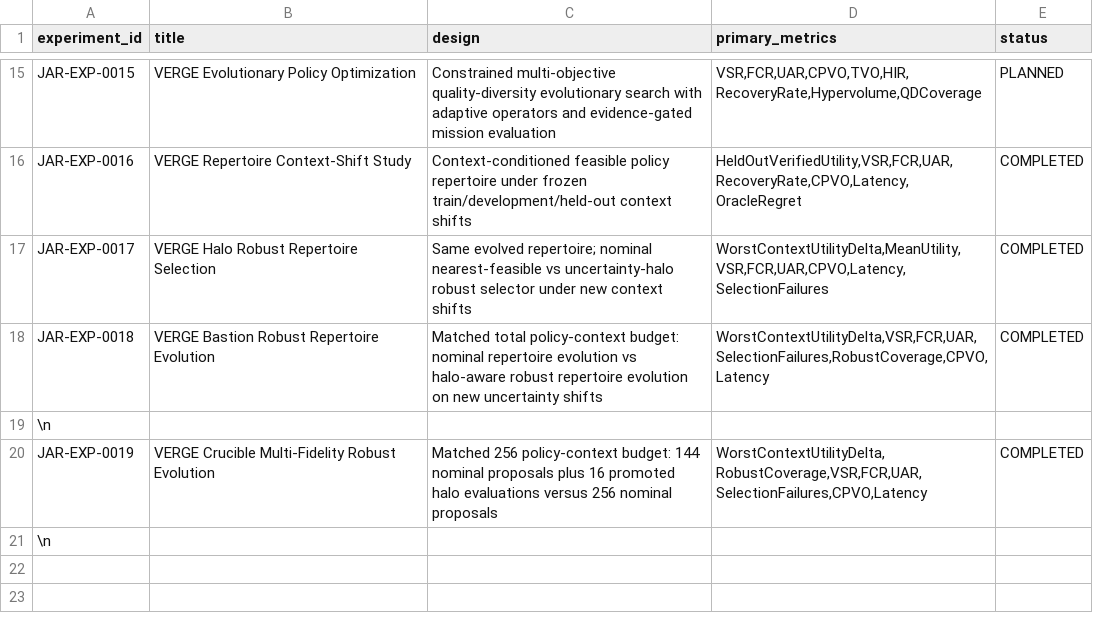
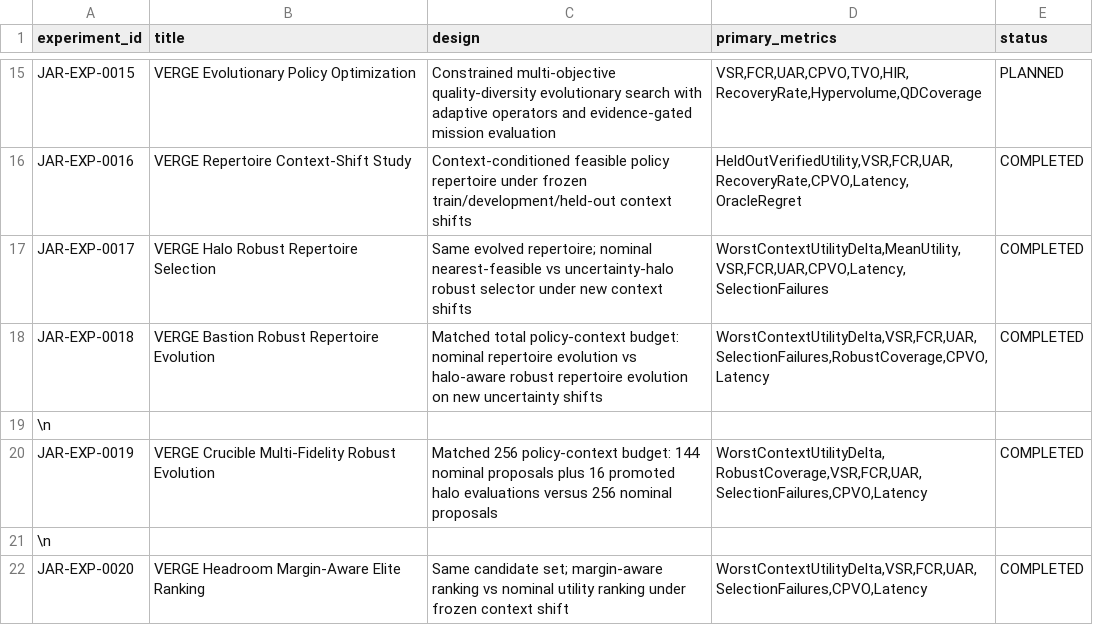
Before and after one commit to Aftergraph/intelligence-systems-research, a CSV file: data/experiment_registry.csv, drawn as a sheet; only a part is shown, gaps mark what is left out.

Commit message:
docs(research): close JAR-EXP-0020 after frozen heldout support

```diff
--- a/data/experiment_registry.csv
+++ b/data/experiment_registry.csv
@@ -21 +21,2 @@ JAR-EXP-0019,VERGE Crucible Multi-Fidelity Robust Evolution,"Matched 256 policy-
 \n
+JAR-EXP-0020,VERGE Headroom Margin-Aware Elite Ranking,"Same candidate set; margin-aware ranking vs nominal utility ranking under frozen context shift","WorstContextUtilityDelta,VSR,FCR,UAR,SelectionFailures,CPVO,Latency",COMPLETED
```
